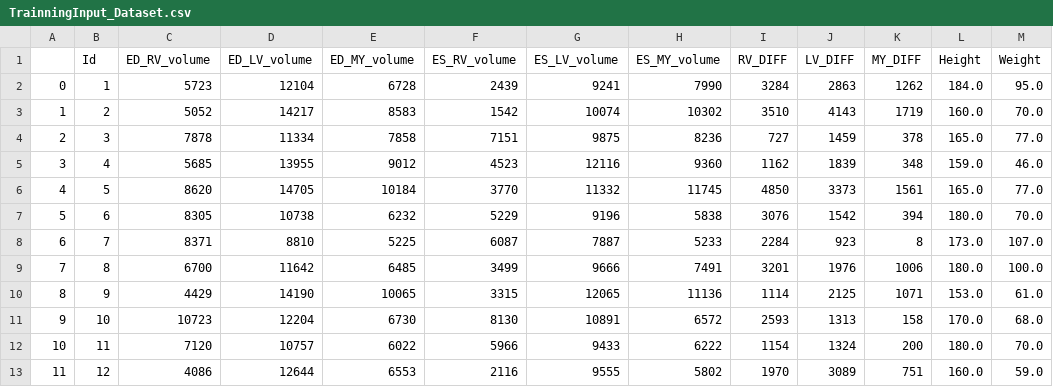
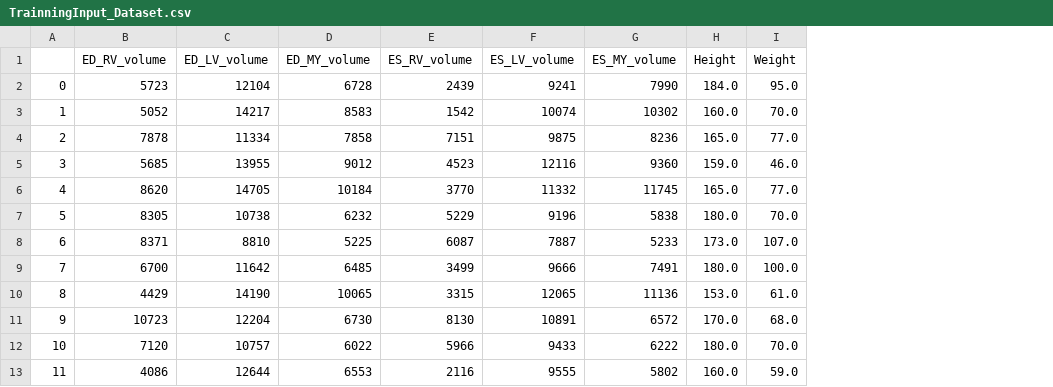
Before and after one commit to Loudwig/CardiacPathoPrediction, a CSV file: TrainningInput_Dataset.csv, drawn as a sheet; only a part is shown; the diff names each change by its address in the sheet, - before the commit and + after, or states it on an @@ line.

```diff
--- a/TrainningInput_Dataset.csv
+++ b/TrainningInput_Dataset.csv
-column B (Id), rows 2-13: 1 | 2 | 3 | 4 | 5 | 6 | 7 | 8 | 9 | 10 | 11 | 12
-column I (RV_DIFF), rows 2-13: 3284 | 3510 | 727 | 1162 | 4850 | 3076 | 2284 | 3201 | 1114 | 2593 | 1154 | 1970
-column J (LV_DIFF), rows 2-13: 2863 | 4143 | 1459 | 1839 | 3373 | 1542 | 923 | 1976 | 2125 | 1313 | 1324 | 3089
-column K (MY_DIFF), rows 2-13: 1262 | 1719 | 378 | 348 | 1561 | 394 | 8 | 1006 | 1071 | 158 | 200 | 751
```
Also changed, not shown: 3 other files.
